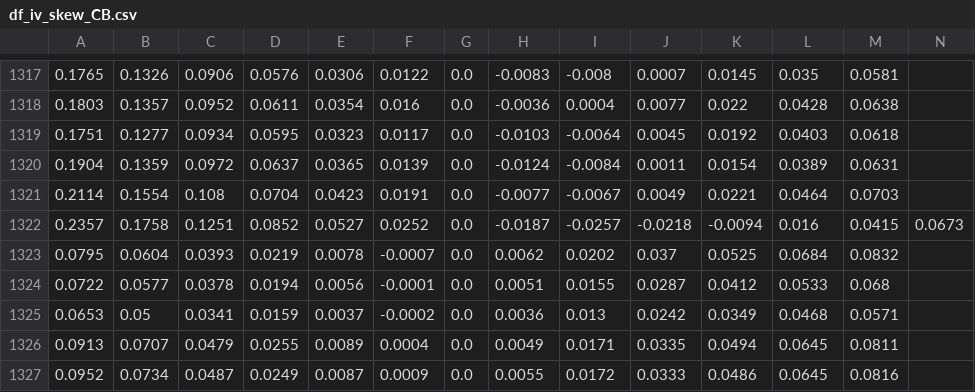
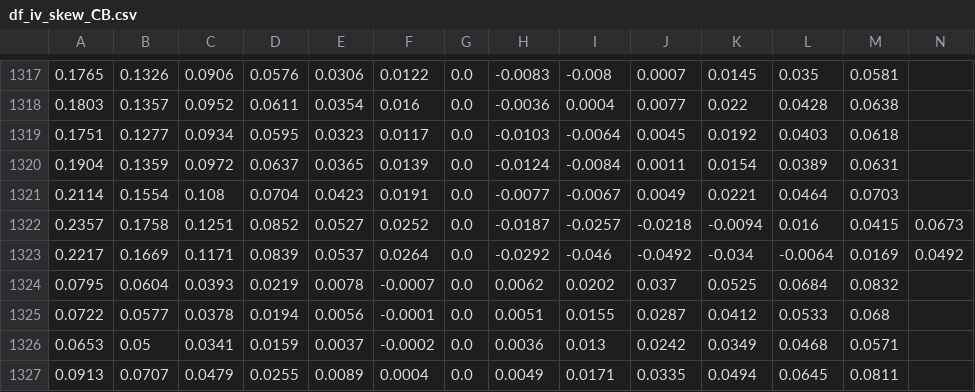
Before and after one commit to bgithub1/dashgrid, a CSV file: dashgrid/df_iv_skew_CB.csv, drawn as a sheet; only a part is shown, gaps mark what is left out; the shorter side is filled out with more unchanged rows; rows hold the shown columns only; the diff names each change by its address in the sheet, - before the commit and + after, or states it on an @@ line.

```diff
--- a/dashgrid/df_iv_skew_CB.csv
+++ b/dashgrid/df_iv_skew_CB.csv
+row 1323: 0.2217 | 0.1669 | 0.1171 | 0.0839 | 0.0537 | 0.0264 | 0.0 | -0.0292 | -0.046 | -0.0492 | -0.034 | -0.0064 | 0.0169 | 0.0492
```
Also changed, not shown: dashgrid/df_cash_futures_CB.csv, dashgrid/df_iv_skew_ES.csv, 4 other files.
